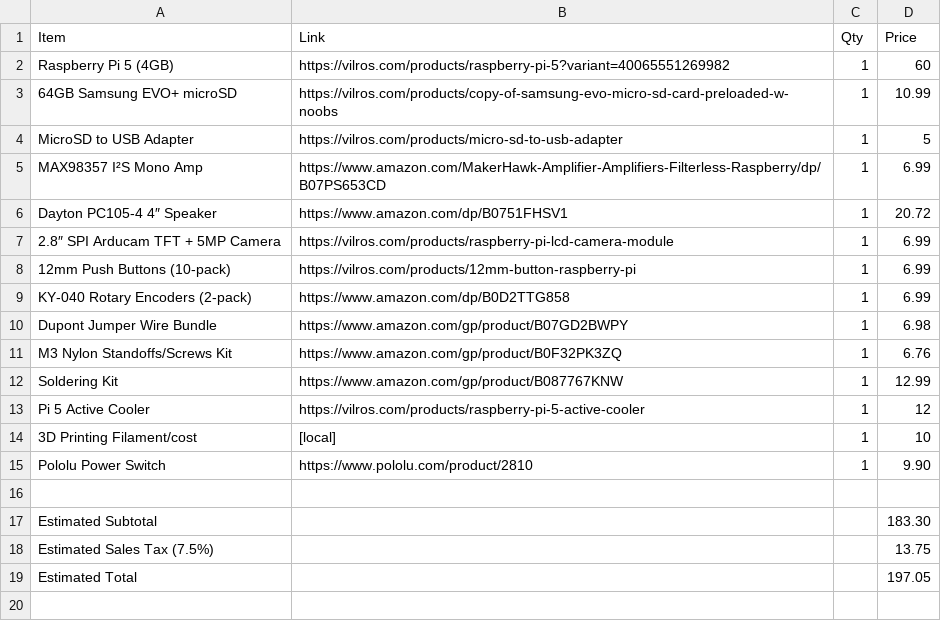
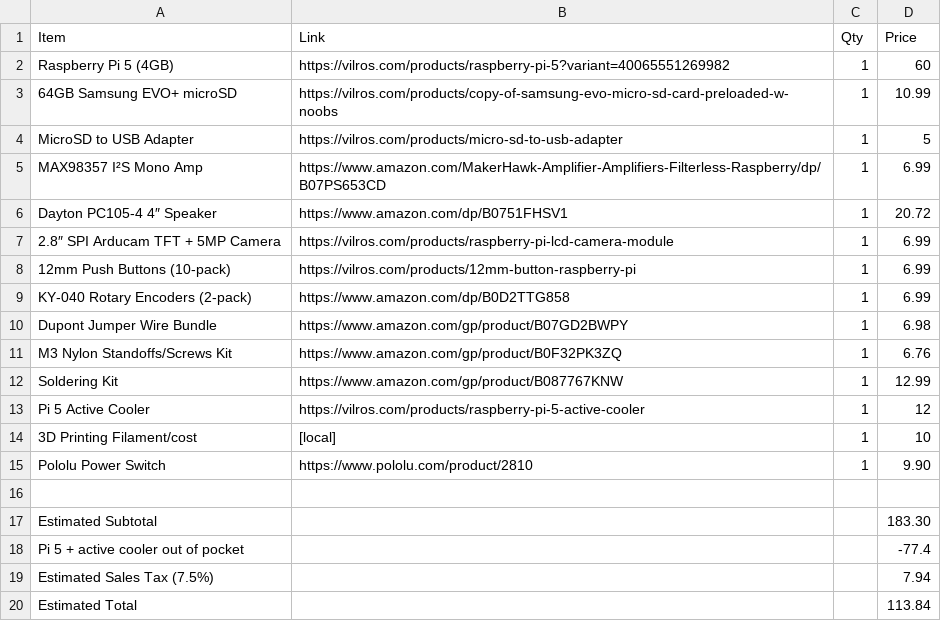
Before and after one commit to skbidisigma1/Note-Block-Maestro, a CSV file: BOM.csv, drawn as a sheet.

Commit message:
Update BOM.csv
Guess this is coming out of pocket

```diff
--- a/BOM.csv
+++ b/BOM.csv
@@ -17,3 +17,4 @@ Pololu Power Switch,https://www.pololu.com/product/2810,1,9.90
 Estimated Subtotal,,,183.30
-Estimated Sales Tax (7.5%),,,13.75
-Estimated Total,,,197.05
+Pi 5 + active cooler out of pocket,,,-77.4
+Estimated Sales Tax (7.5%),,,7.94
+Estimated Total,,,113.84
```
